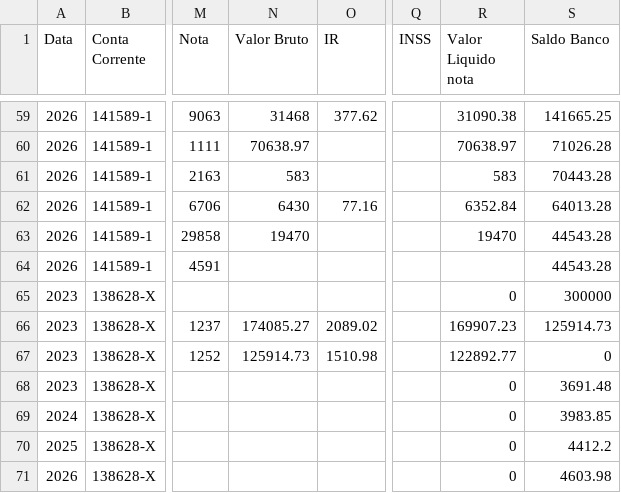
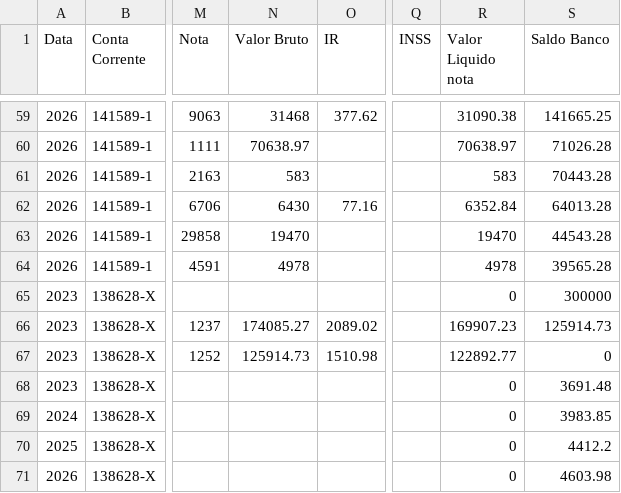
Before and after one commit to controleconveniosmaringa-a11y/controle-emendas, a CSV file: dados.csv, drawn as a sheet; only a part is shown, gaps mark what is left out; the diff names each change by its address in the sheet, - before the commit and + after, or states it on an @@ line.

Commit message:
Atualização contábil em tempo real via painel de controle 📊

```diff
--- a/dados.csv
+++ b/dados.csv
-N64 (Valor Bruto): (empty)
+N64 (Valor Bruto): 4978
-R64 (Valor Liquido nota): (empty)
+R64 (Valor Liquido nota): 4978
-S64 (Saldo Banco): 44543.28
+S64 (Saldo Banco): 39565.28
```
